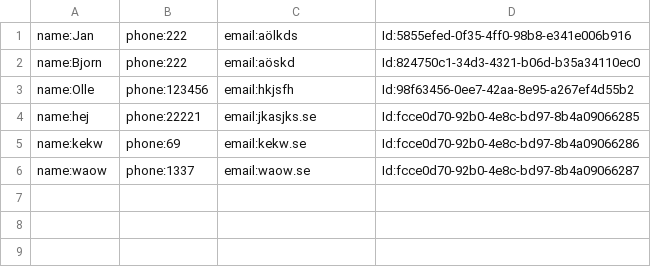
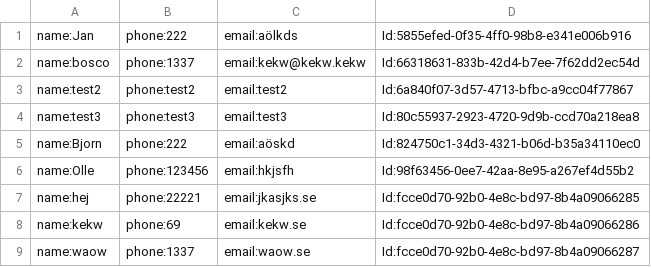
Before and after one commit to gabbigit/MJU22_OPC_Projekt_Gym_Databas, a CSV file: Gym Booking Manager/bin/Debug/net6.0/GymDB/storage/customer.csv, drawn as a sheet; the diff names each change by its address in the sheet, - before the commit and + after, or states it on an @@ line.

```diff
--- a/Gym Booking Manager/bin/Debug/net6.0/GymDB/storage/customer.csv
+++ b/Gym Booking Manager/bin/Debug/net6.0/GymDB/storage/customer.csv
+row 2: name:bosco | phone:1337 | email:kekw@kekw.kekw | Id:66318631-833b-42d4-b7ee-7f62dd2ec54d
+row 3: name:test2 | phone:test2 | email:test2 | Id:6a840f07-3d57-4713-bfbc-a9cc04f77867
+row 4: name:test3 | phone:test3 | email:test3 | Id:80c55937-2923-4720-9d9b-ccd70a218ea8
```
Also changed, not shown: Gym Booking Manager/bin/Debug/net6.0/GymDB/storage/staff.csv, 2 other files.
